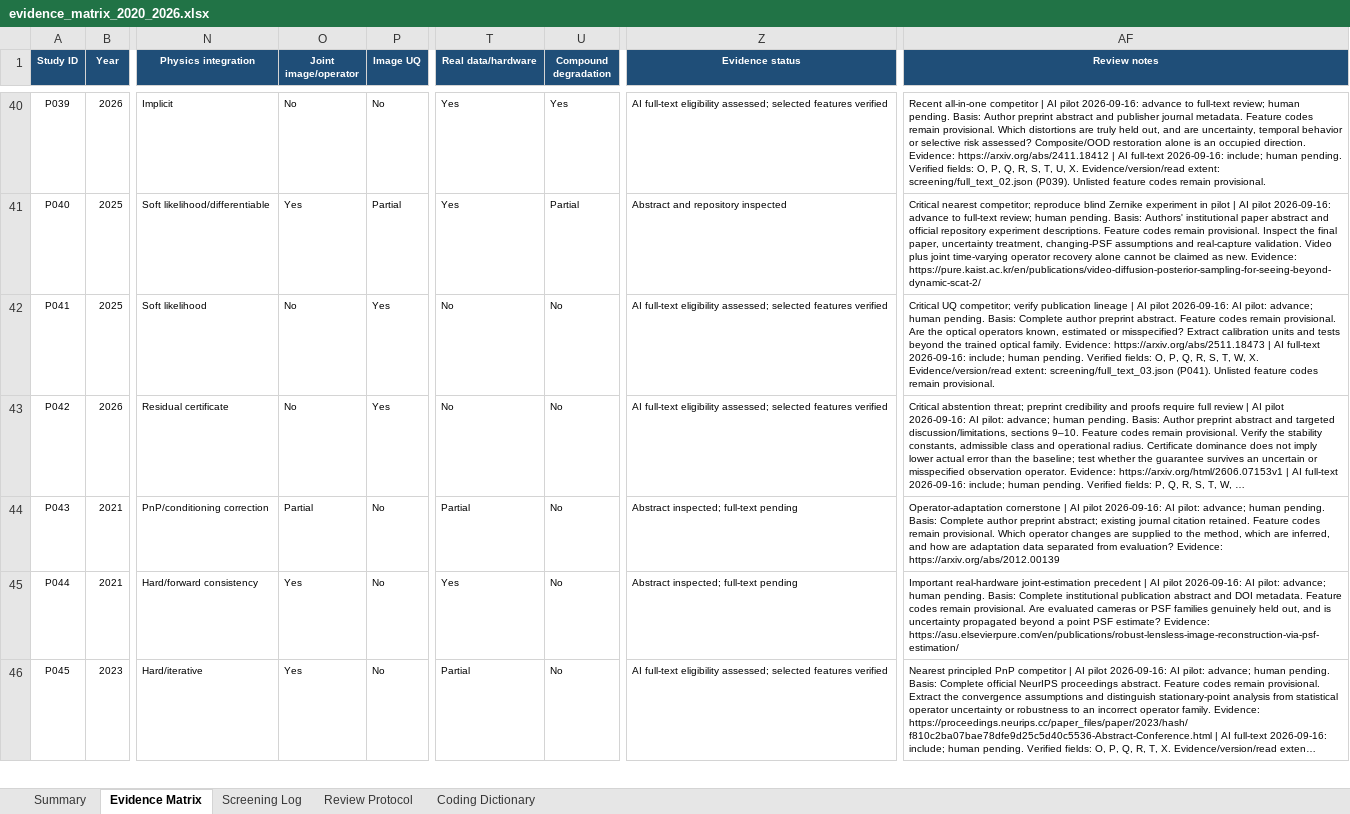
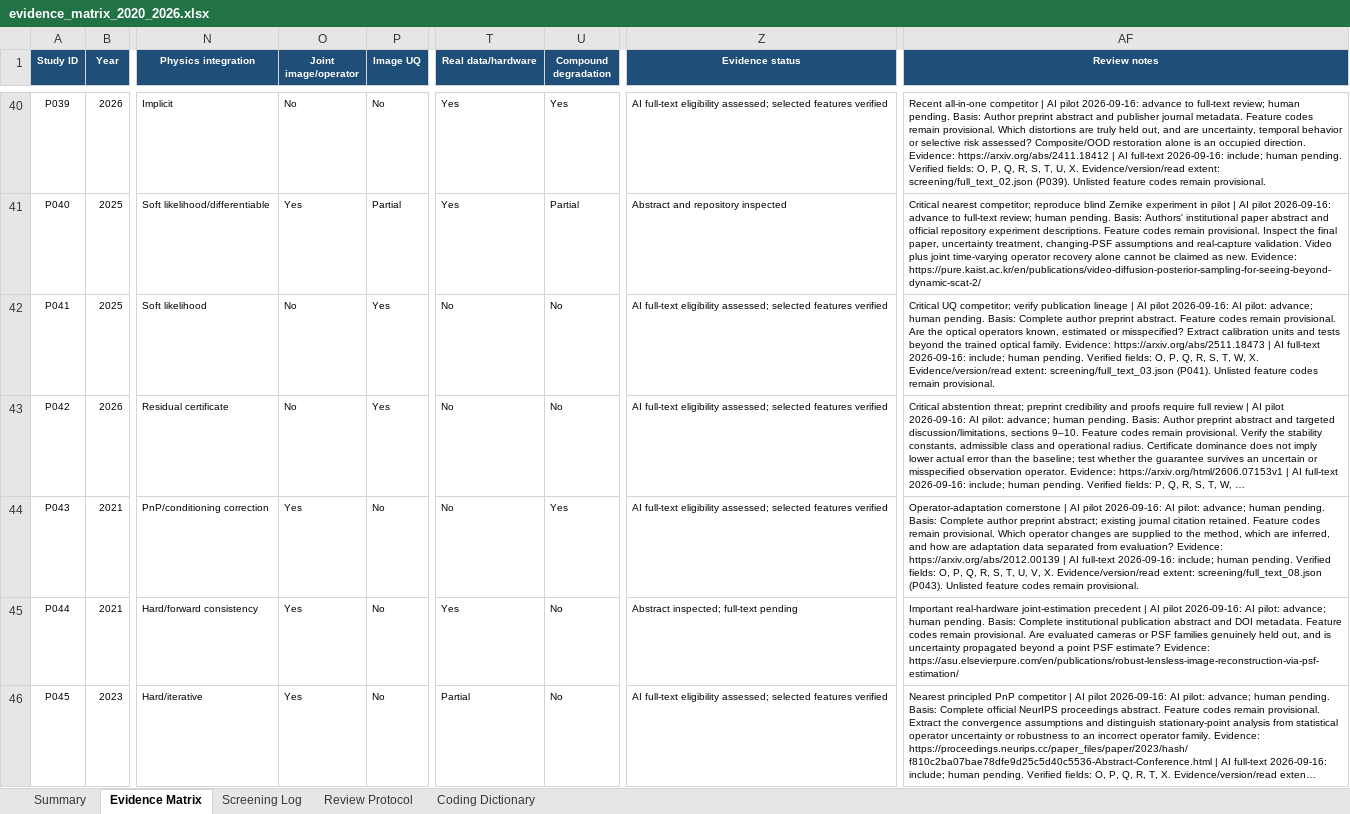
Before and after one commit to Watchman77/reliable-reconstruction-under-mismatch, an Excel workbook: literature/evidence_matrix_2020_2026.xlsx, sheet Evidence Matrix, drawn as a sheet; only a part is shown, gaps mark what is left out; long unchanged cells end in …; values as stored, in another font and other column widths than the file's, no borders; conditional formats and table styles not drawn; the diff covers the shown part only; the diff names each change by its address in the sheet, - before the commit and + after, or states it on an @@ line.

Commit message:
docs: complete full-text checkpoint 08 (80 of 90 assessed)
Assess ten additional primary full texts under protocol v0.4. Record
versions, reading extent, criterion-level recommendations, selected
feature evidence, acquisition hashes and source-specific follow-ups.

Correct UA-FP uncertainty/calibration codes, qualify categorical
degradation probabilities, and document operator-estimation and
real-video transfer limits. Restore P068's full proceedings title.

Synchronize the matrix, tracker, reference exports and deferred tasks.
Validate 80 distinct assessments (79 include, 1 exclude, 10 pending),
90 retained seeds, workbook formulas/native objects and export reimport.
Human adjudication and formal searches remain pending; novelty is
unestablished. No paper full texts are redistributed.

```diff
--- a/literature/evidence_matrix_2020_2026.xlsx (sheet Evidence Matrix)
+++ b/literature/evidence_matrix_2020_2026.xlsx (sheet Evidence Matrix)
-O44 (Joint image/operator): Partial
+O44 (Joint image/operator): Yes
-T44 (Real data/hardware): Partial
+T44 (Real data/hardware): No
-U44 (Compound degradation): No
+U44 (Compound degradation): Yes
-Z44 (Evidence status): Abstract inspected; full-text pending
+Z44 (Evidence status): AI full-text eligibility assessed; selected features verified
-AF44 (Review notes): …Evidence: https://arxiv.org/abs/2012.00139
+AF44 (Review notes): …Evidence: https://arxiv.org/abs/2012.00139 | AI full-text 2026-09-16: include; human pending. Verified fields: O, P, Q, R, S, T, U, V, X. Evidence/version/read extent: screening/full_text_08.json (P043). Unlisted feature codes remain provisional.
```
Also changed, not shown: 44 edited cells elsewhere in this sheet, sheet Screening Log, sheet Summary, sheet Review Protocol, charts or pictures, 13 other files.
